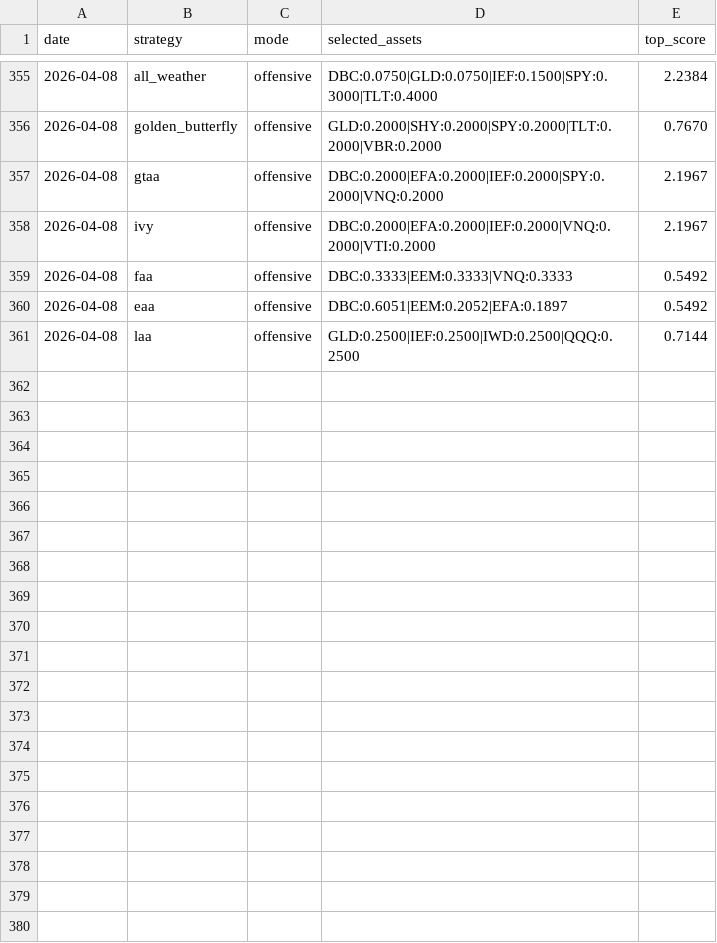
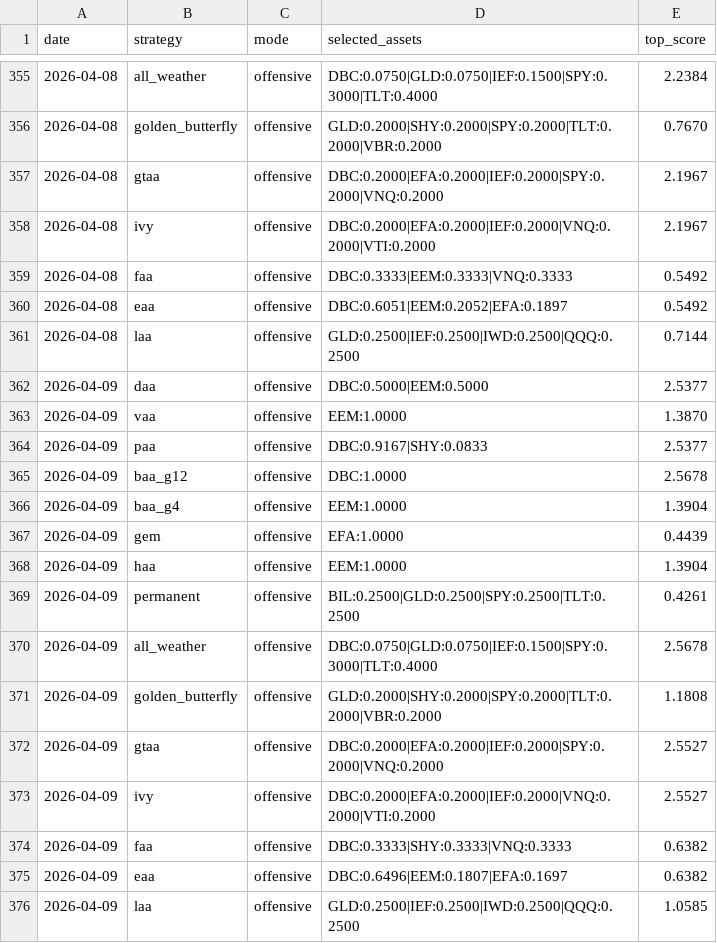
Before and after one commit to phj1120/classicQuant, a CSV file: data/strategy_signals.csv, drawn as a sheet; only a part is shown, gaps mark what is left out.

```diff
--- a/data/strategy_signals.csv
+++ b/data/strategy_signals.csv
@@ -361 +361,16 @@ date,strategy,mode,selected_assets,top_score
 2026-04-08,laa,offensive,GLD:0.2500|IEF:0.2500|IWD:0.2500|QQQ:0.2500,0.7144
+2026-04-09,daa,offensive,DBC:0.5000|EEM:0.5000,2.5377
+2026-04-09,vaa,offensive,EEM:1.0000,1.3870
+2026-04-09,paa,offensive,DBC:0.9167|SHY:0.0833,2.5377
+2026-04-09,baa_g12,offensive,DBC:1.0000,2.5678
+2026-04-09,baa_g4,offensive,EEM:1.0000,1.3904
+2026-04-09,gem,offensive,EFA:1.0000,0.4439
+2026-04-09,haa,offensive,EEM:1.0000,1.3904
+2026-04-09,permanent,offensive,BIL:0.2500|GLD:0.2500|SPY:0.2500|TLT:0.2500,0.4261
+2026-04-09,all_weather,offensive,DBC:0.0750|GLD:0.0750|IEF:0.1500|SPY:0.3000|TLT:0.4000,2.5678
+2026-04-09,golden_butterfly,offensive,GLD:0.2000|SHY:0.2000|SPY:0.2000|TLT:0.2000|VBR:0.2000,1.1808
+2026-04-09,gtaa,offensive,DBC:0.2000|EFA:0.2000|IEF:0.2000|SPY:0.2000|VNQ:0.2000,2.5527
+2026-04-09,ivy,offensive,DBC:0.2000|EFA:0.2000|IEF:0.2000|VNQ:0.2000|VTI:0.2000,2.5527
+2026-04-09,faa,offensive,DBC:0.3333|SHY:0.3333|VNQ:0.3333,0.6382
+2026-04-09,eaa,offensive,DBC:0.6496|EEM:0.1807|EFA:0.1697,0.6382
+2026-04-09,laa,offensive,GLD:0.2500|IEF:0.2500|IWD:0.2500|QQQ:0.2500,1.0585
```
Also changed, not shown: data/holdings.csv, data/ohlc_history.csv, 6 other files.
